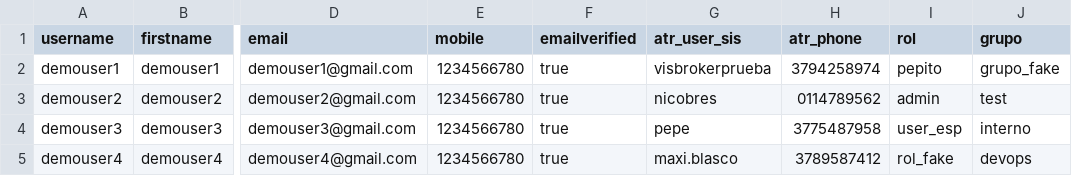
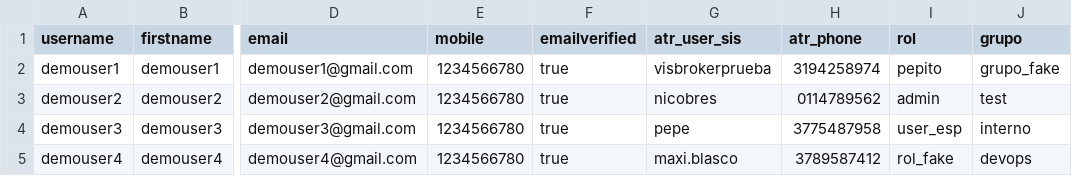
Before and after one commit to maximilianobl/keycloak-user-import-api-rest, a CSV file: users_python_rol.csv, drawn as a sheet; only a part is shown, gaps mark what is left out; the diff names each change by its address in the sheet, - before the commit and + after, or states it on an @@ line.

Commit message:
Update users_python_rol.csv

```diff
--- a/users_python_rol.csv
+++ b/users_python_rol.csv
-H2 (atr_phone): 3794258974
+H2 (atr_phone): 3194258974
```
